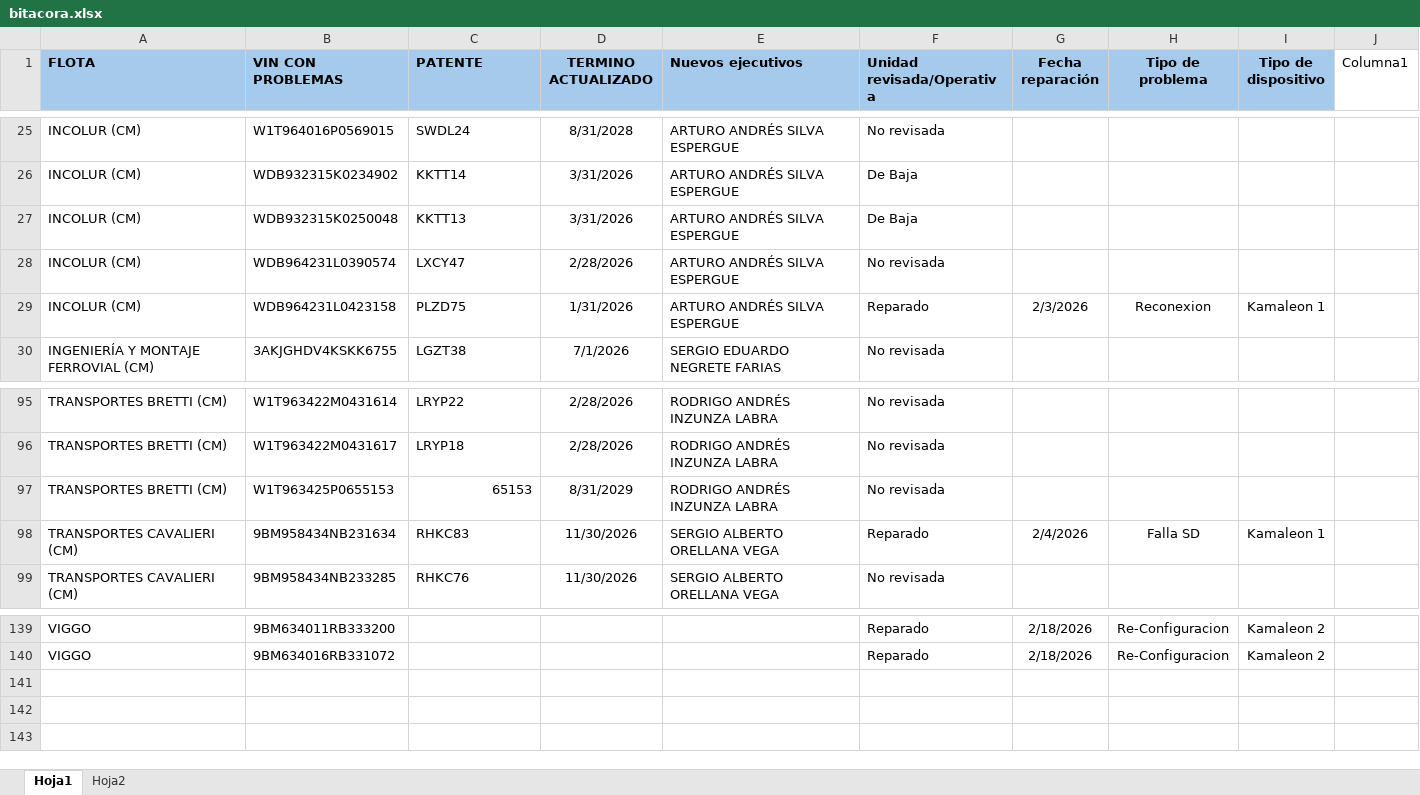
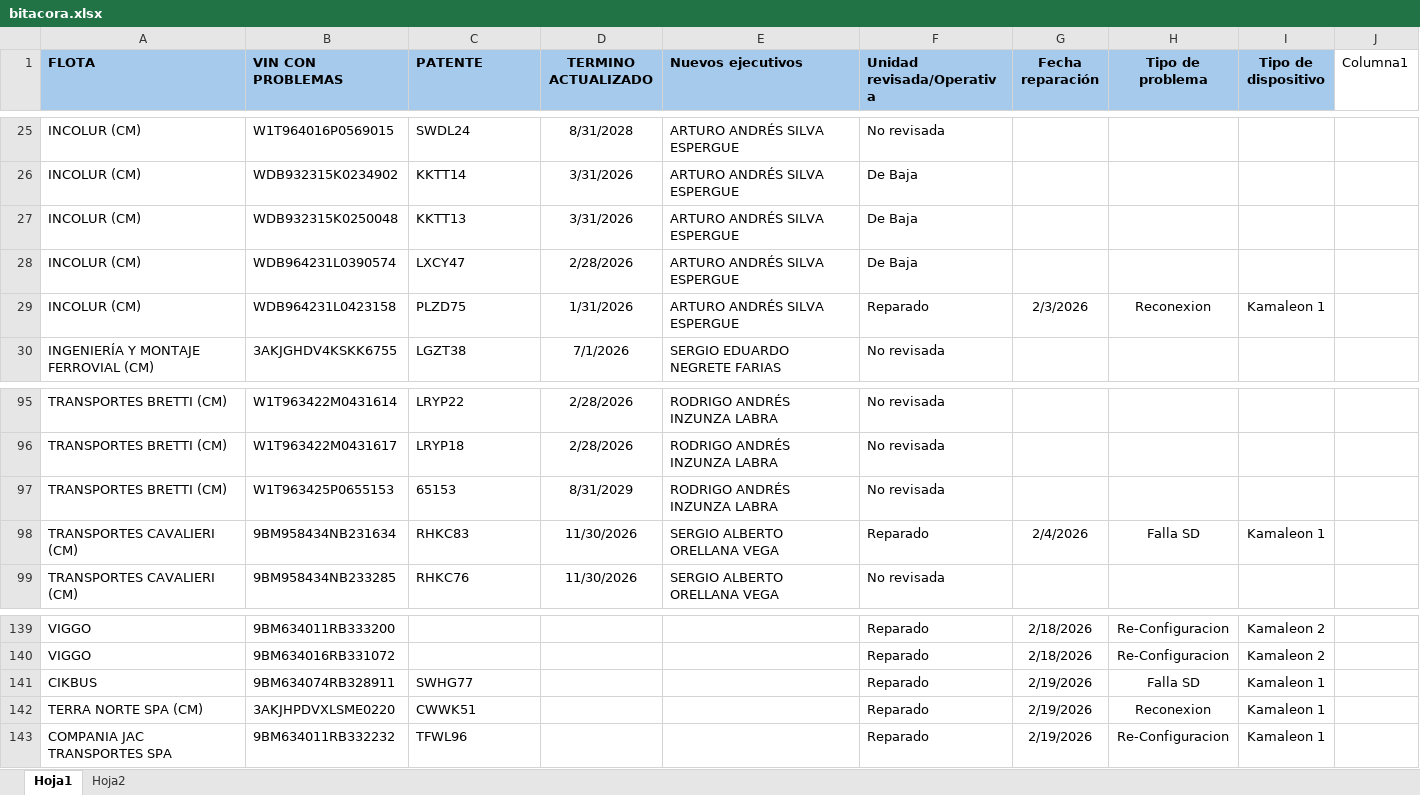
Before and after one commit to samueldavidsanchez/bitacora-diaria, an Excel workbook: data/bitacora.xlsx, sheet Hoja1, drawn as a sheet; only a part is shown, gaps mark what is left out; values as stored, in another font and other column widths than the file's, no borders; table styles not drawn; the diff names each change by its address in the sheet, - before the commit and + after, or states it on an @@ line.

```diff
--- a/data/bitacora.xlsx (sheet Hoja1)
+++ b/data/bitacora.xlsx (sheet Hoja1)
-F28 (Unidad revisada/Operativa): No revisada
+F28 (Unidad revisada/Operativa): De Baja
-C97 alignment: right
+C97 alignment: left
+row 141: CIKBUS | 9BM634074RB328911 | SWHG77 |  |  | Reparado | 2/19/2026 | Falla SD | Kamaleon 1
+row 142: TERRA NORTE SPA (CM) | 3AKJHPDVXLSME0220 | CWWK51 |  |  | Reparado | 2/19/2026 | Reconexion | Kamaleon 1
+row 143: COMPANIA JAC TRANSPORTES SPA | 9BM634011RB332232 | TFWL96 |  |  | Reparado | 2/19/2026 | Re-Configuracion | Kamaleon 1
```
Also changed, not shown: 1 other file.
